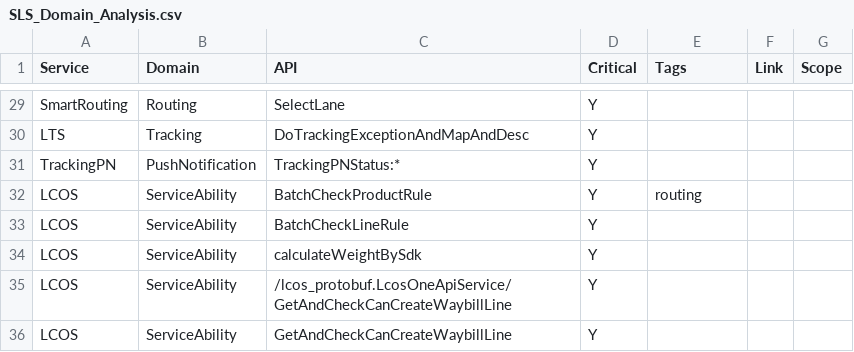
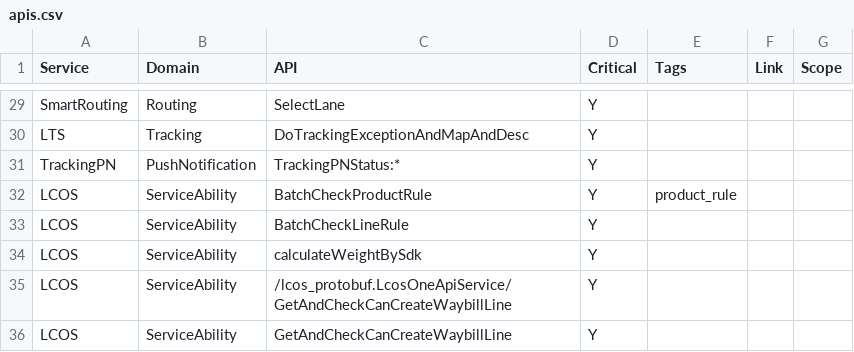
Before and after one commit to xfork24/callchain, a CSV file: apis.csv (was SLS_Domain_Analysis.csv), drawn as a sheet; only a part is shown, gaps mark what is left out.

```diff
--- a/SLS_Domain_Analysis.csv
+++ b/apis.csv
@@ -31,3 +31,3 @@ LTS,Tracking,DoTrackingExceptionAndMapAndDesc,Y,,,
 TrackingPN,PushNotification,TrackingPNStatus:*,Y,,,
-LCOS,ServiceAbility,BatchCheckProductRule,Y,routing,,
+LCOS,ServiceAbility,BatchCheckProductRule,Y,product_rule,,
 LCOS,ServiceAbility,BatchCheckLineRule,Y,,,
```
Also changed, not shown: 5 other files.
